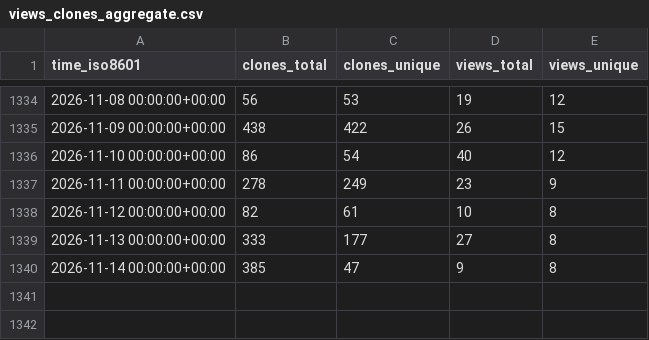
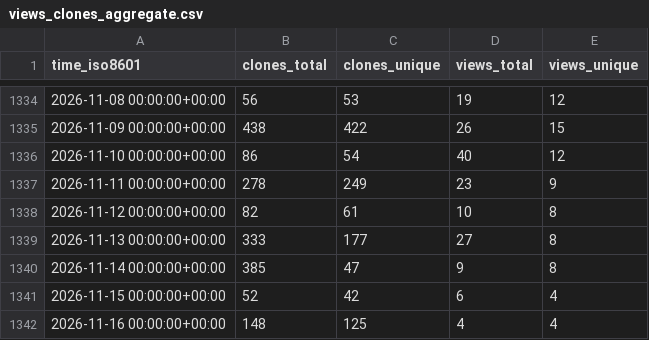
Before and after one commit to jpshivakavi/edk2-libc-stats, a CSV file: tianocore/edk2-libc/ghrs-data/views_clones_aggregate.csv, drawn as a sheet; only a part is shown, gaps mark what is left out.

```diff
--- a/tianocore/edk2-libc/ghrs-data/views_clones_aggregate.csv
+++ b/tianocore/edk2-libc/ghrs-data/views_clones_aggregate.csv
@@ -1340 +1340,3 @@ time_iso8601,clones_total,clones_unique,views_total,views_unique
 2026-11-14 00:00:00+00:00,385,47,9,8
+2026-11-15 00:00:00+00:00,52,42,6,4
+2026-11-16 00:00:00+00:00,148,125,4,4
```
Also changed, not shown: 1 other file.
